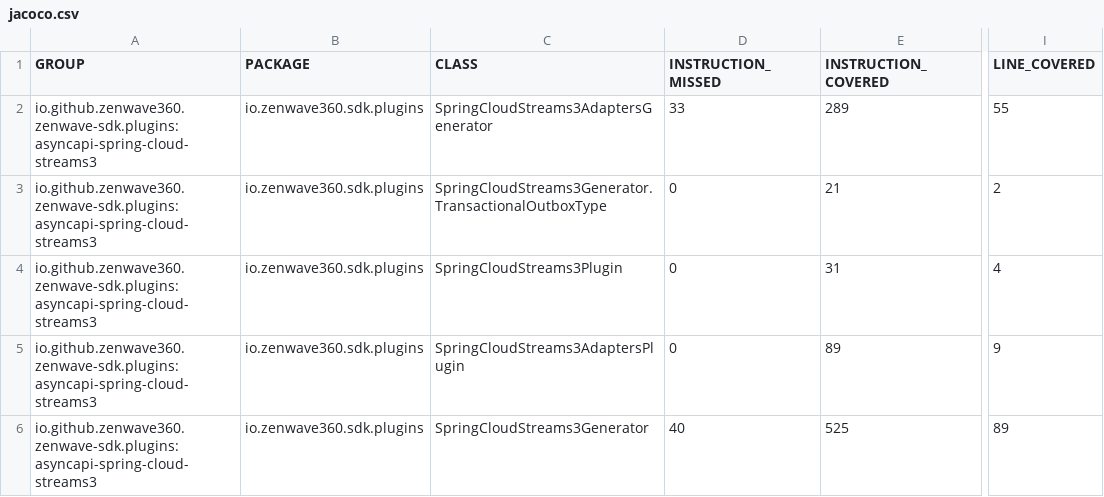
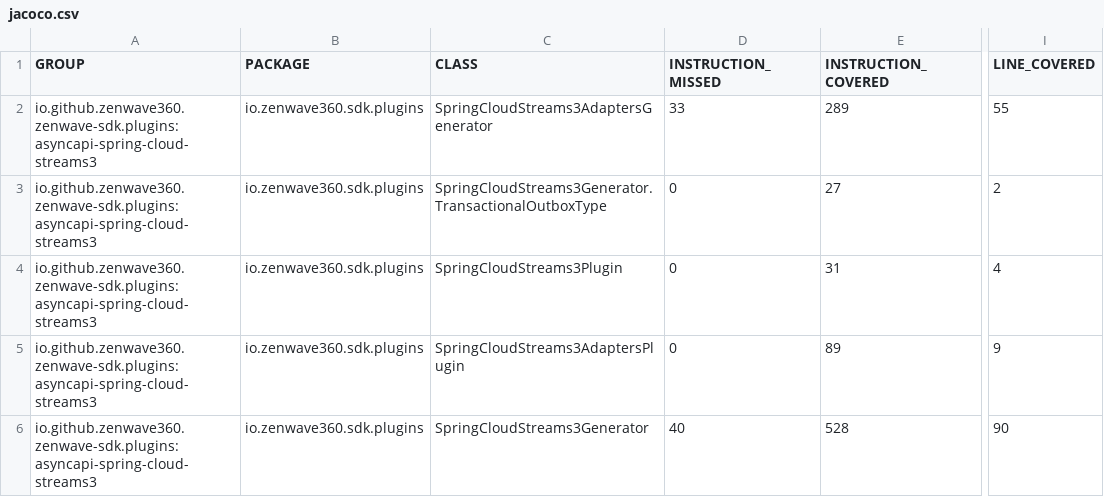
Before and after one commit to ZenWave360/zenwave-sdk, a CSV file: jacoco/plugins/asyncapi-spring-cloud-streams3/target/site/jacoco/jacoco.csv, drawn as a sheet; only a part is shown, gaps mark what is left out; the diff names each change by its address in the sheet, - before the commit and + after, or states it on an @@ line.

```diff
--- a/jacoco/plugins/asyncapi-spring-cloud-streams3/target/site/jacoco/jacoco.csv
+++ b/jacoco/plugins/asyncapi-spring-cloud-streams3/target/site/jacoco/jacoco.csv
-E3 (INSTRUCTION_COVERED): 21
+E3 (INSTRUCTION_COVERED): 27
-E6 (INSTRUCTION_COVERED): 525
+E6 (INSTRUCTION_COVERED): 528
-I6 (LINE_COVERED): 89
+I6 (LINE_COVERED): 90
```
Also changed, not shown: jacoco-report.csv, jacoco/plugins/backend-application-default/target/site/jacoco/jacoco.csv, 30 other files.
